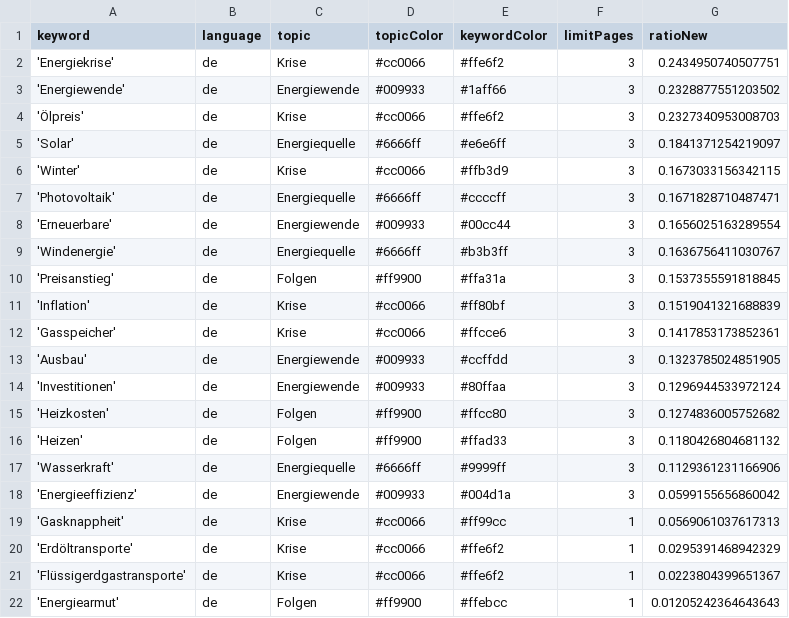
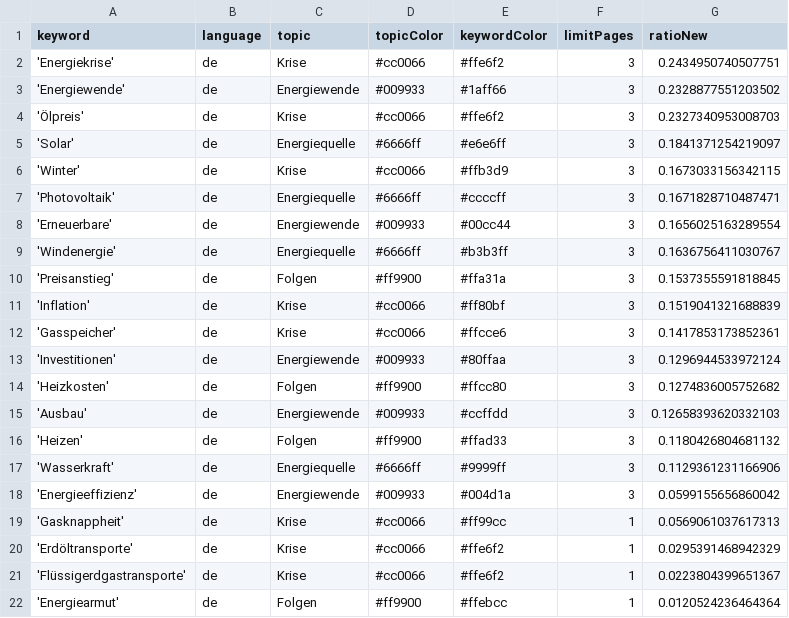
Before and after one commit to JoPhi24-news/winterIsComing, a CSV file: keywords.csv, drawn as a sheet.

```diff
--- a/keywords.csv
+++ b/keywords.csv
@@ -12,5 +12,5 @@ keyword,language,topic,topicColor,keywordColor,limitPages,ratioNew
 'Gasspeicher',de,Krise,#cc0066,#ffcce6,3,0.1417853173852361
-'Ausbau',de,Energiewende,#009933,#ccffdd,3,0.1323785024851905
 'Investitionen',de,Energiewende,#009933,#80ffaa,3,0.1296944533972124
 'Heizkosten',de,Folgen,#ff9900,#ffcc80,3,0.1274836005752682
+'Ausbau',de,Energiewende,#009933,#ccffdd,3,0.12658393620332103
 'Heizen',de,Folgen,#ff9900,#ffad33,3,0.1180426804681132
@@ -21,2 +21,2 @@ keyword,language,topic,topicColor,keywordColor,limitPages,ratioNew
 'Flüssigerdgastransporte',de,Krise,#cc0066,#ffe6f2,1,0.0223804399651367
-'Energiearmut',de,Folgen,#ff9900,#ffebcc,1,0.01205242364643643
+'Energiearmut',de,Folgen,#ff9900,#ffebcc,1,0.0120524236464364
```
Also changed, not shown: csv/news_2026_04.csv.
